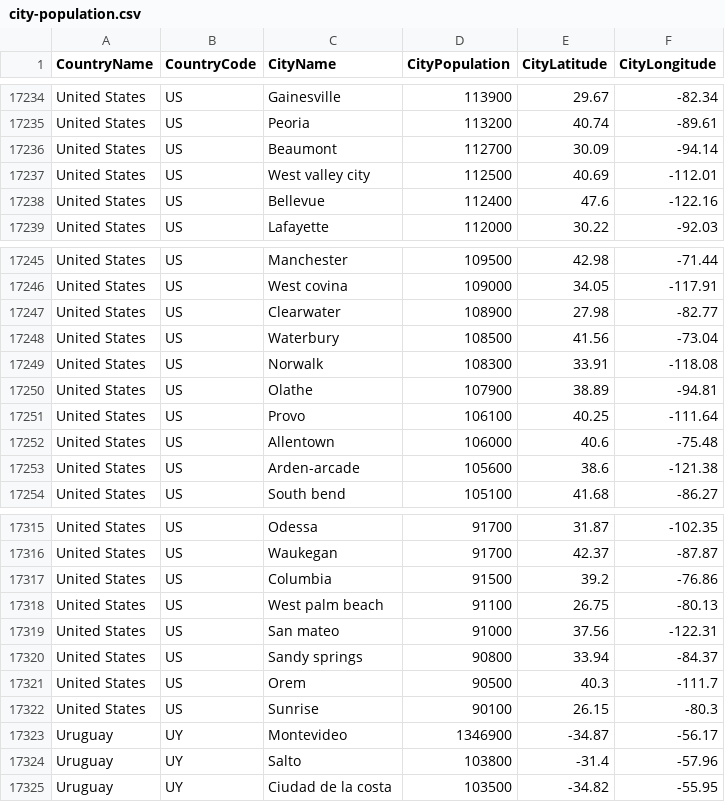
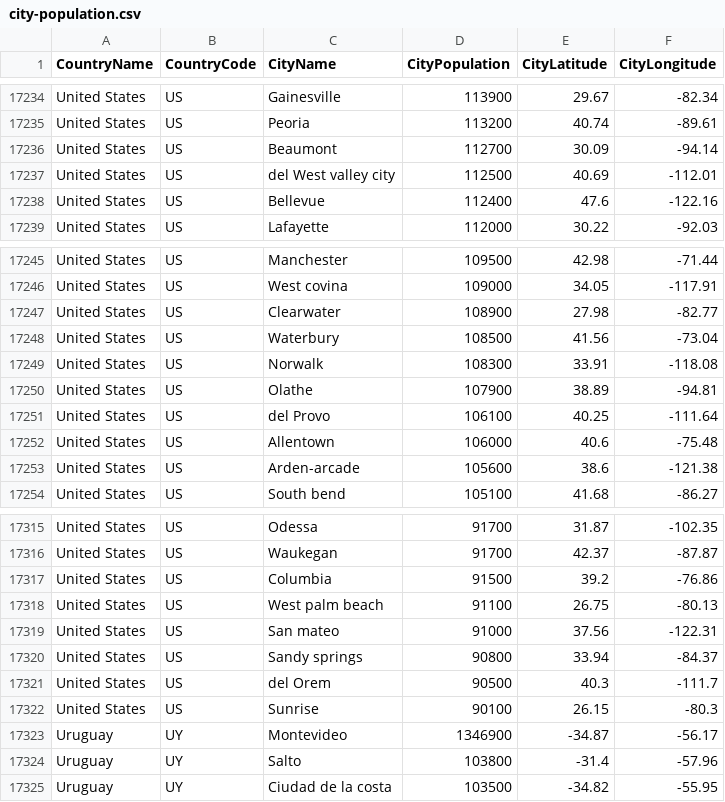
Before and after one commit to nonevision/airway-ai-project, a CSV file: src/main/resources/city-population.csv, drawn as a sheet; only a part is shown, gaps mark what is left out; the diff covers the shown part only.

```diff
--- a/src/main/resources/city-population.csv
+++ b/src/main/resources/city-population.csv
@@ -17236,3 +17236,3 @@ United States,US,Peoria,113200,40.74,-89.61
 United States,US,Beaumont,112700,30.09,-94.14
-United States,US,West valley city,112500,40.69,-112.01
+United States,US,del West valley city,112500,40.69,-112.01
 United States,US,Bellevue,112400,47.6,-122.16
@@ -17250,3 +17250,3 @@ United States,US,Norwalk,108300,33.91,-118.08
 United States,US,Olathe,107900,38.89,-94.81
-United States,US,Provo,106100,40.25,-111.64
+United States,US,del Provo,106100,40.25,-111.64
 United States,US,Allentown,106000,40.6,-75.48
@@ -17320,3 +17320,3 @@ United States,US,San mateo,91000,37.56,-122.31
 United States,US,Sandy springs,90800,33.94,-84.37
-United States,US,Orem,90500,40.3,-111.7
+United States,US,del Orem,90500,40.3,-111.7
 United States,US,Sunrise,90100,26.15,-80.3
```
Also changed, not shown: 9 edited cells elsewhere in this file, 7 other files.
